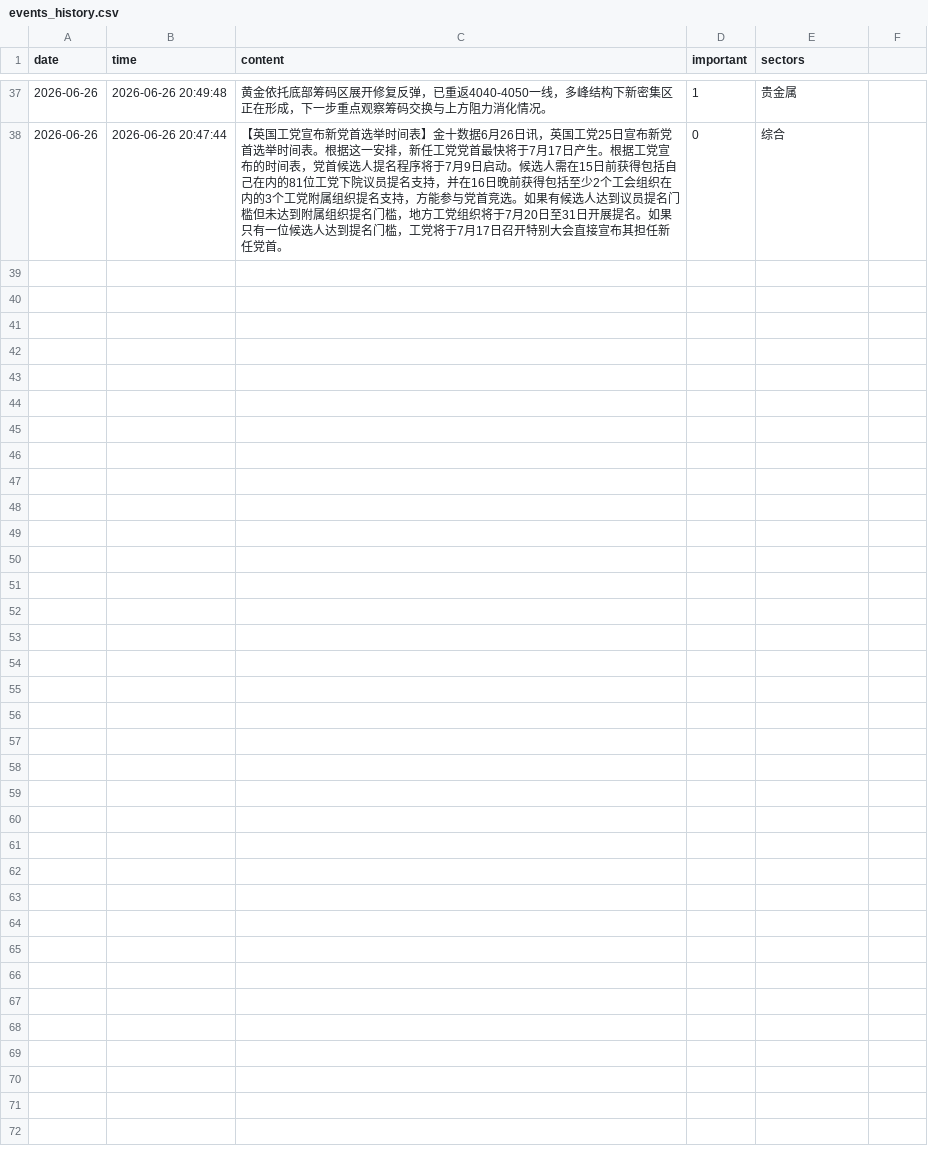
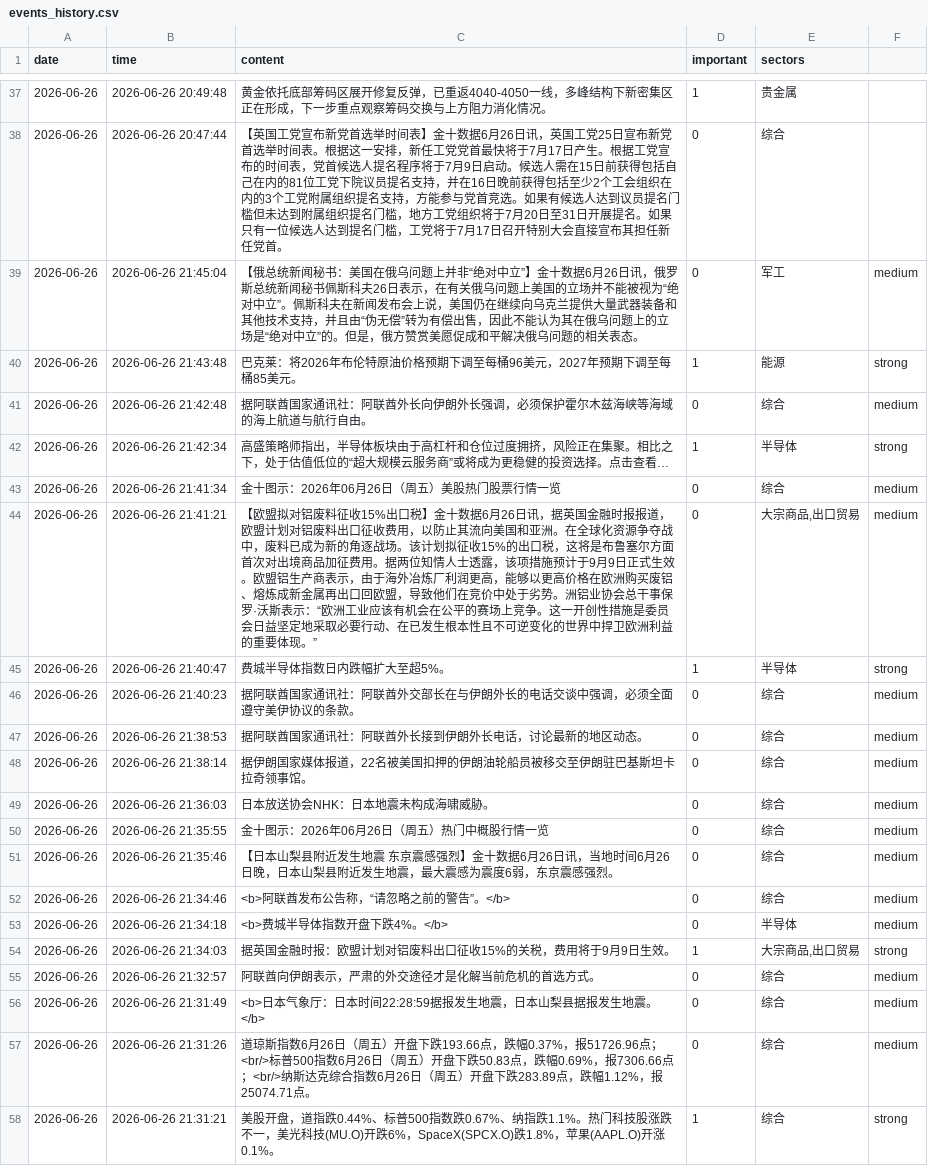
Before and after one commit to LIUruchuan/jin10-daily-market, a CSV file: data/history/events_history.csv, drawn as a sheet; only a part is shown, gaps mark what is left out.

```diff
--- a/data/history/events_history.csv
+++ b/data/history/events_history.csv
@@ -38 +38,21 @@ date,time,content,important,sectors
 2026-06-26,2026-06-26 20:47:44,【英国工党宣布新党首选举时间表】金十数据6月26日讯，英国工党25日宣布新党首选举时间表。根据这一安排，新任工党党首最快将于7月17日产生。根据工党宣布的时间表，党首候选人提名程序将于7月9日启动。候选人需在15日前获得包括自己在内的81位工党下院议员提名支持，并在16日晚前获得包括至少2个工会组织在内的3个工党附属组织提名支持，方能参与党首竞选。如果有候选人达到议员提名门槛但未达到附属组织提名门槛，地方工党组织将于7月20日至31日开展提名。如果只有一位候选人达到提名门槛，工党将于7月17日召开特别大会直接宣布其担任新任党首。,0,综合
+2026-06-26,2026-06-26 21:45:04,【俄总统新闻秘书：美国在俄乌问题上并非“绝对中立”】金十数据6月26日讯，俄罗斯总统新闻秘书佩斯科夫26日表示，在有关俄乌问题上美国的立场并不能被视为“绝对中立”。佩斯科夫在新闻发布会上说，美国仍在继续向乌克兰提供大量武器装备和其他技术支持，并且由“伪无偿”转为有偿出售，因此不能认为其在俄乌问题上的立场是“绝对中立”的。但是，俄方赞赏美愿促成和平解决俄乌问题的相关表态。,0,军工,medium
+2026-06-26,2026-06-26 21:43:48,巴克莱：将2026年布伦特原油价格预期下调至每桶96美元，2027年预期下调至每桶85美元。,1,能源,strong
+2026-06-26,2026-06-26 21:42:48,据阿联酋国家通讯社：阿联酋外长向伊朗外长强调，必须保护霍尔木兹海峡等海域的海上航道与航行自由。,0,综合,medium
+2026-06-26,2026-06-26 21:42:34,高盛策略师指出，半导体板块由于高杠杆和仓位过度拥挤，风险正在集聚。相比之下，处于估值低位的“超大规模云服务商”或将成为更稳健的投资选择。点击查看…,1,半导体,strong
+2026-06-26,2026-06-26 21:41:34,金十图示：2026年06月26日（周五）美股热门股票行情一览,0,综合,medium
+2026-06-26,2026-06-26 21:41:21,【欧盟拟对铝废料征收15%出口税】金十数据6月26日讯，据英国金融时报报道，欧盟计划对铝废料出口征收费用，以防止其流向美国和亚洲。在全球化资源争夺战中，废料已成为新的角逐战场。该计划拟征收15%的出口税，这将是布鲁塞尔方面首次对出境商品加征费用。据两位知情人士透露，该项措施预计于9月9日正式生效。欧盟铝生产商表示，由于海外冶炼厂利润更高，能够以更高价格在欧洲购买废铝、熔炼成新金属再出口回欧盟，导致他们在竞价中处于劣势。洲铝业协会总干事保罗·沃斯表示：“欧洲工业应该有机会在公平的赛场上竞争。这一开创性措施是委员会日益坚定地采取必要行动、在已发生根本性且不可逆变化的世界中捍卫欧洲利益的重要体现。”,0,"大宗商品,出口贸易",medium
+2026-06-26,2026-06-26 21:40:47,费城半导体指数日内跌幅扩大至超5%。,1,半导体,strong
+2026-06-26,2026-06-26 21:40:23,据阿联酋国家通讯社：阿联酋外交部长在与伊朗外长的电话交谈中强调，必须全面遵守美伊协议的条款。,0,综合,medium
+2026-06-26,2026-06-26 21:38:53,据阿联酋国家通讯社：阿联酋外长接到伊朗外长电话，讨论最新的地区动态。,0,综合,medium
+2026-06-26,2026-06-26 21:38:14,据伊朗国家媒体报道，22名被美国扣押的伊朗油轮船员被移交至伊朗驻巴基斯坦卡拉奇领事馆。,0,综合,medium
+2026-06-26,2026-06-26 21:36:03,日本放送协会NHK：日本地震未构成海啸威胁。,0,综合,medium
+2026-06-26,2026-06-26 21:35:55,金十图示：2026年06月26日（周五）热门中概股行情一览,0,综合,medium
+2026-06-26,2026-06-26 21:35:46,【日本山梨县附近发生地震 东京震感强烈】金十数据6月26日讯，当地时间6月26日晚，日本山梨县附近发生地震，最大震感为震度6弱，东京震感强烈。,0,综合,medium
+2026-06-26,2026-06-26 21:34:46,<b>阿联酋发布公告称，“请忽略之前的警告”。</b>,0,综合,medium
+2026-06-26,2026-06-26 21:34:18,<b>费城半导体指数开盘下跌4%。</b>,0,半导体,medium
+2026-06-26,2026-06-26 21:34:03,据英国金融时报：欧盟计划对铝废料出口征收15%的关税，费用将于9月9日生效。,1,"大宗商品,出口贸易",strong
+2026-06-26,2026-06-26 21:32:57,阿联酋向伊朗表示，严肃的外交途径才是化解当前危机的首选方式。,0,综合,medium
+2026-06-26,2026-06-26 21:31:49,<b>日本气象厅：日本时间22:28:59据报发生地震，日本山梨县据报发生地震。</b>,0,综合,medium
+2026-06-26,2026-06-26 21:31:26,道琼斯指数6月26日（周五）开盘下跌193.66点，跌幅0.37%，报51726.96点；<br/>标普500指数6月26日（周五）开盘下跌50.83点，跌幅0.69%，报7306.66点；<br/>纳斯达克综合指数6月26日（周五）开盘下跌283.89点，跌幅1.12%，报25074.71点。,0,综合,medium
+2026-06-26,2026-06-26 21:31:21,美股开盘，道指跌0.44%、标普500指数跌0.67%、纳指跌1.1%。热门科技股涨跌不一，美光科技(MU.O)开跌6%，SpaceX(SPCX.O)跌1.8%，苹果(AAPL.O)开涨0.1%。,1,综合,strong
```
Also changed, not shown: 6 other files.
